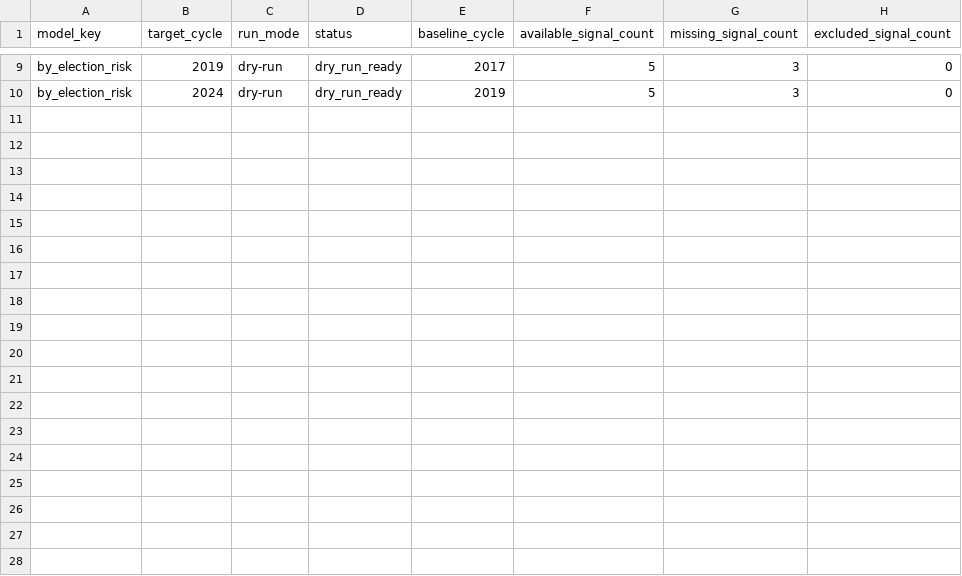
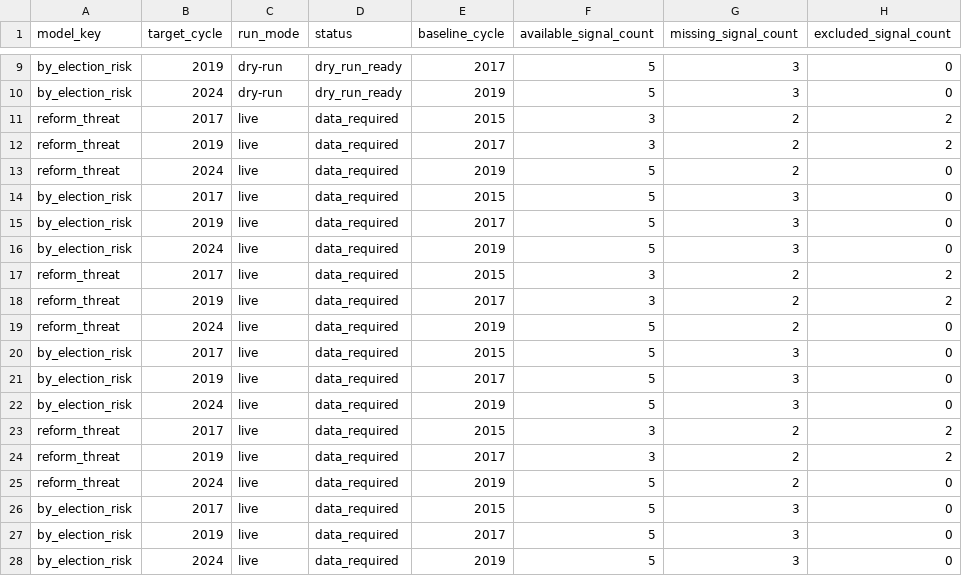
Before and after one commit to PolliticalSolutions/political-portal, a CSV file: artifacts/backtests/summary.csv, drawn as a sheet; only a part is shown, gaps mark what is left out.

```diff
--- a/artifacts/backtests/summary.csv
+++ b/artifacts/backtests/summary.csv
@@ -10 +10,19 @@ by_election_risk,2019,dry-run,dry_run_ready,2017,5,3,0
 by_election_risk,2024,dry-run,dry_run_ready,2019,5,3,0
+reform_threat,2017,live,data_required,2015,3,2,2
+reform_threat,2019,live,data_required,2017,3,2,2
+reform_threat,2024,live,data_required,2019,5,2,0
+by_election_risk,2017,live,data_required,2015,5,3,0
+by_election_risk,2019,live,data_required,2017,5,3,0
+by_election_risk,2024,live,data_required,2019,5,3,0
+reform_threat,2017,live,data_required,2015,3,2,2
+reform_threat,2019,live,data_required,2017,3,2,2
+reform_threat,2024,live,data_required,2019,5,2,0
+by_election_risk,2017,live,data_required,2015,5,3,0
+by_election_risk,2019,live,data_required,2017,5,3,0
+by_election_risk,2024,live,data_required,2019,5,3,0
+reform_threat,2017,live,data_required,2015,3,2,2
+reform_threat,2019,live,data_required,2017,3,2,2
+reform_threat,2024,live,data_required,2019,5,2,0
+by_election_risk,2017,live,data_required,2015,5,3,0
+by_election_risk,2019,live,data_required,2017,5,3,0
+by_election_risk,2024,live,data_required,2019,5,3,0
```
Also changed, not shown: artifacts/backtests/vulnerability_variant_summary.csv, 41 other files.
